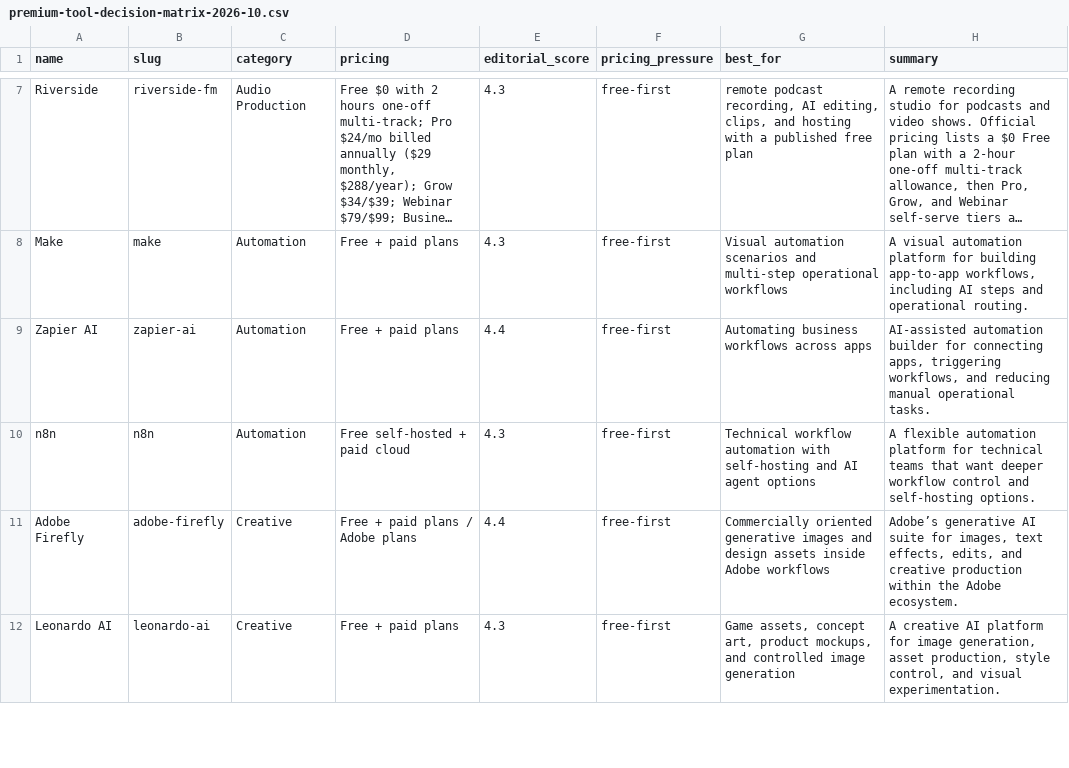
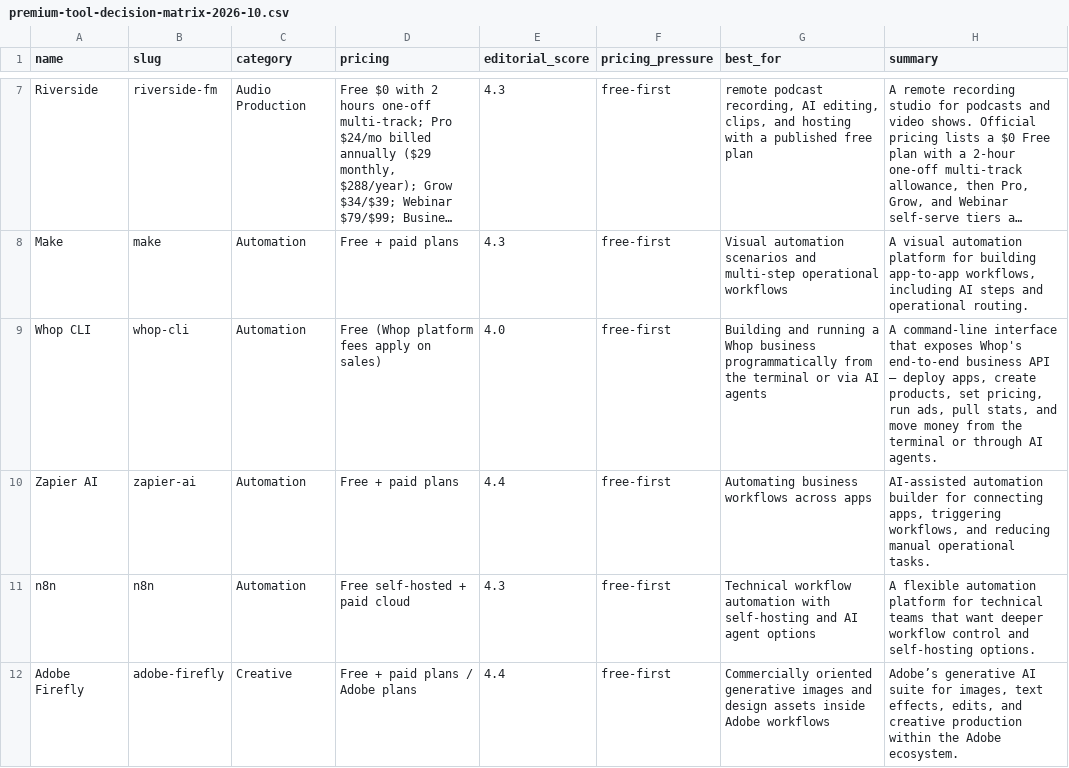
Before and after one commit to gzikry/aitoolsessentials, a CSV file: admin/whop-premium/files/premium-tool-decision-matrix-2026-10.csv, drawn as a sheet; only a part is shown, gaps mark what is left out; the shorter side is filled out with more unchanged rows; long unchanged cells end in …; the diff names each change by its address in the sheet, - before the commit and + after, or states it on an @@ line.

Commit message:
Add Whop CLI tool review + Whop Blueprints launch article
Whop CLI (tool #61): terminal interface for Whop's end-to-end business API — products, pricing, checkout, ads, stats, payouts, app deploys. AI-agent compatible via --llms, MCP, and skills.

Article: launch-ai-business-whop-blueprints — how to deploy a working business in one command with Whop Blueprints.

Both wired into articles index, learn hub, sitemap, llms.txt.

```diff
--- a/admin/whop-premium/files/premium-tool-decision-matrix-2026-10.csv
+++ b/admin/whop-premium/files/premium-tool-decision-matrix-2026-10.csv
+row 9: Whop CLI | whop-cli | Automation | Free (Whop platform fees apply on sales) | 4.0 | free-first | Building and running a Whop business programmatically from the terminal or via AI agents | A command-line interface that exposes Whop's end-to-end business API — deploy apps, create products, set pricing, run ads, pull stats, and move money from the terminal or through AI agents.
```
Also changed, not shown: admin/whop-premium/files/automation-pricing-model-decoder-2026-09.csv, 36 other files.
